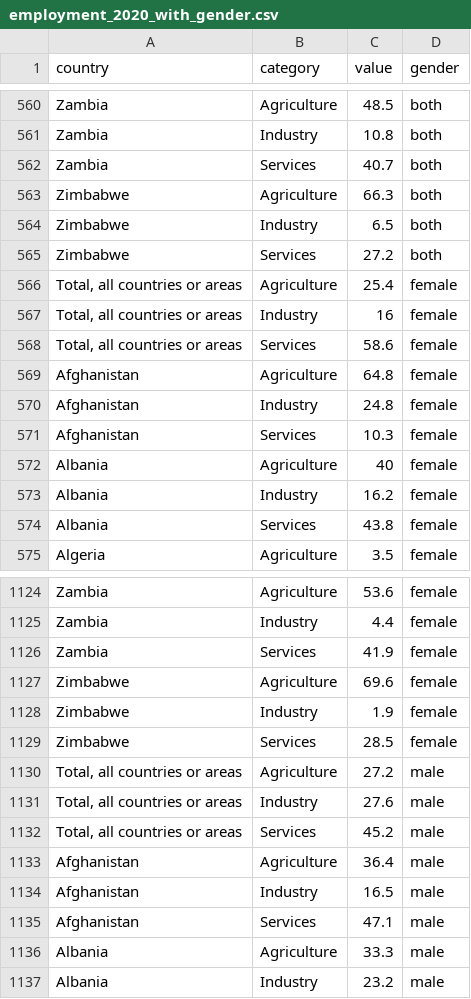
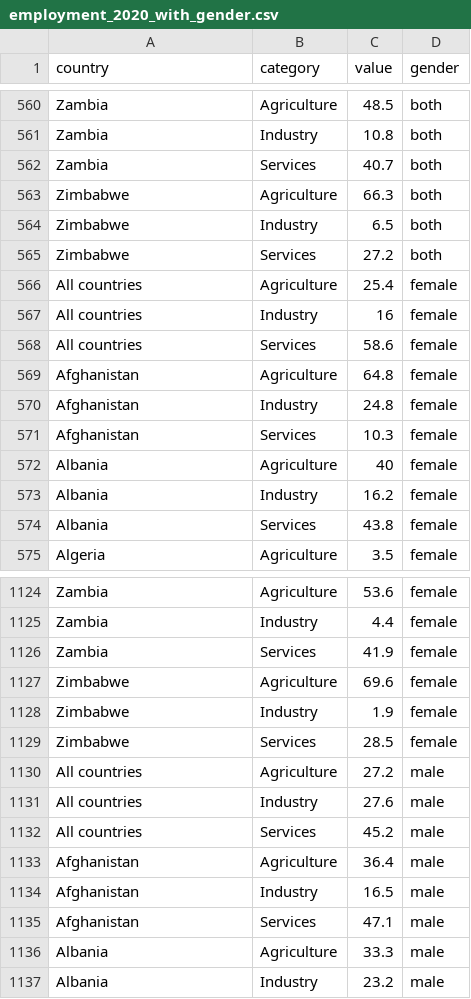
Before and after one commit to LorXinHui/FIT3179, a CSV file: Homework Week 10/data/employment_2020_with_gender.csv, drawn as a sheet; only a part is shown, gaps mark what is left out.

Commit message:
Update employment_2020_with_gender.csv

```diff
--- a/Homework Week 10/data/employment_2020_with_gender.csv
+++ b/Homework Week 10/data/employment_2020_with_gender.csv
@@ -565,5 +565,5 @@ Zimbabwe,Industry,6.5,both
 Zimbabwe,Services,27.2,both
-"Total, all countries or areas",Agriculture,25.4,female
-"Total, all countries or areas",Industry,16,female
-"Total, all countries or areas",Services,58.6,female
+"All countries",Agriculture,25.4,female
+"All countries",Industry,16,female
+"All countries",Services,58.6,female
 Afghanistan,Agriculture,64.8,female
@@ -1129,5 +1129,5 @@ Zimbabwe,Industry,1.9,female
 Zimbabwe,Services,28.5,female
-"Total, all countries or areas",Agriculture,27.2,male
-"Total, all countries or areas",Industry,27.6,male
-"Total, all countries or areas",Services,45.2,male
+"All countries",Agriculture,27.2,male
+"All countries",Industry,27.6,male
+"All countries",Services,45.2,male
 Afghanistan,Agriculture,36.4,male
```
